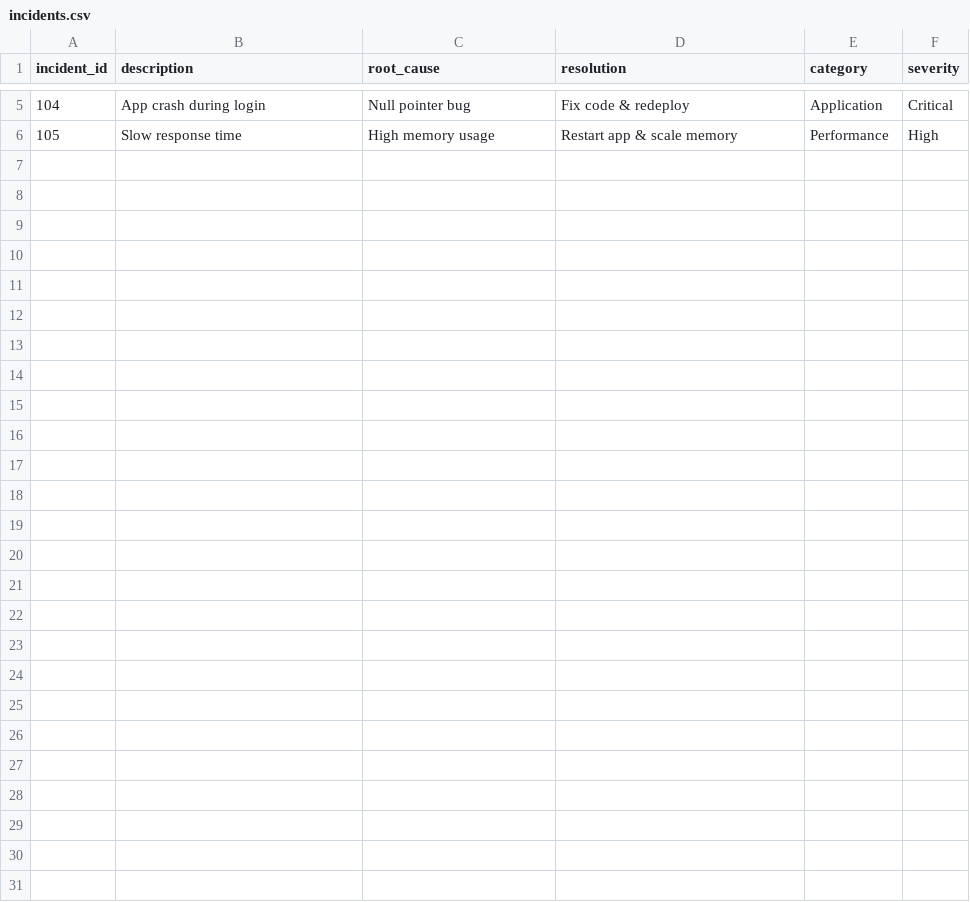
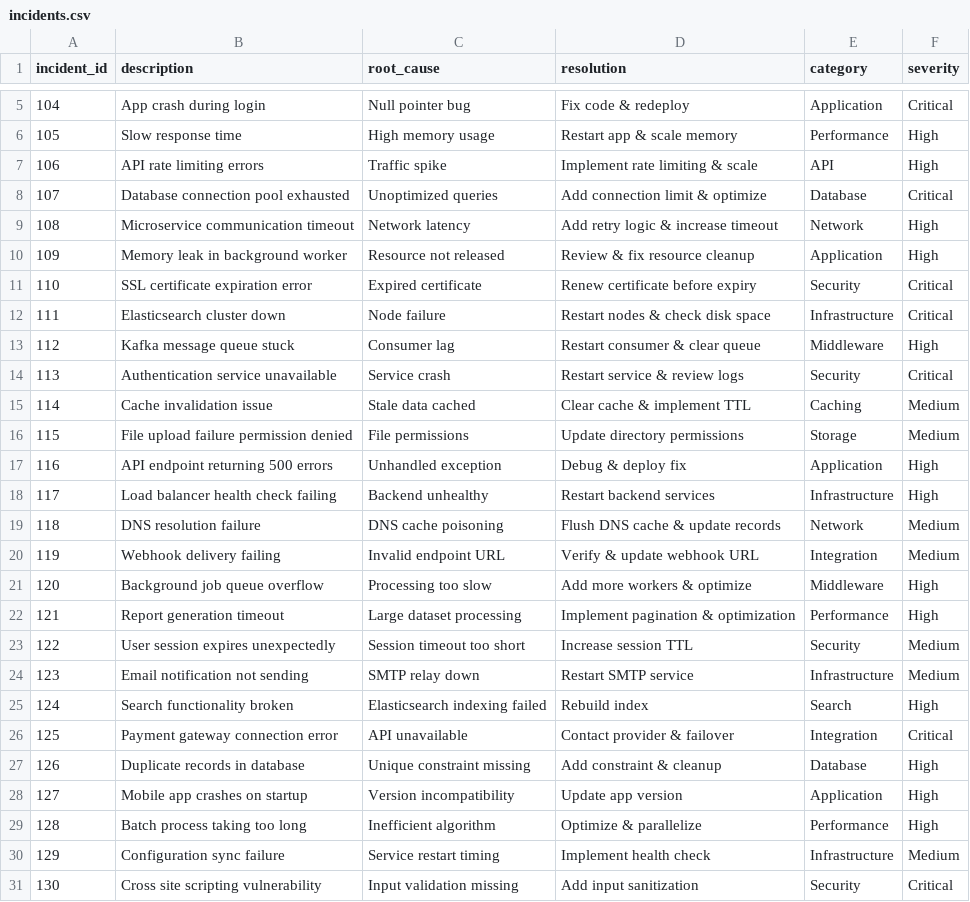
Before and after one commit to chaitanya-sai-tiruveedhula/rca-gemini-agent, a CSV file: ai-engine/data/incidents.csv, drawn as a sheet; only a part is shown, gaps mark what is left out.

Commit message:
Updated latest code to run the AI application

```diff
--- a/ai-engine/data/incidents.csv
+++ b/ai-engine/data/incidents.csv
@@ -6 +6,26 @@ incident_id,description,root_cause,resolution,category,severity
 105,Slow response time,High memory usage,Restart app & scale memory,Performance,High
+106,API rate limiting errors,Traffic spike,Implement rate limiting & scale,API,High
+107,Database connection pool exhausted,Unoptimized queries,Add connection limit & optimize,Database,Critical
+108,Microservice communication timeout,Network latency,Add retry logic & increase timeout,Network,High
+109,Memory leak in background worker,Resource not released,Review & fix resource cleanup,Application,High
+110,SSL certificate expiration error,Expired certificate,Renew certificate before expiry,Security,Critical
+111,Elasticsearch cluster down,Node failure,Restart nodes & check disk space,Infrastructure,Critical
+112,Kafka message queue stuck,Consumer lag,Restart consumer & clear queue,Middleware,High
+113,Authentication service unavailable,Service crash,Restart service & review logs,Security,Critical
+114,Cache invalidation issue,Stale data cached,Clear cache & implement TTL,Caching,Medium
+115,File upload failure permission denied,File permissions,Update directory permissions,Storage,Medium
+116,API endpoint returning 500 errors,Unhandled exception,Debug & deploy fix,Application,High
+117,Load balancer health check failing,Backend unhealthy,Restart backend services,Infrastructure,High
+118,DNS resolution failure,DNS cache poisoning,Flush DNS cache & update records,Network,Medium
+119,Webhook delivery failing,Invalid endpoint URL,Verify & update webhook URL,Integration,Medium
+120,Background job queue overflow,Processing too slow,Add more workers & optimize,Middleware,High
+121,Report generation timeout,Large dataset processing,Implement pagination & optimization,Performance,High
+122,User session expires unexpectedly,Session timeout too short,Increase session TTL,Security,Medium
+123,Email notification not sending,SMTP relay down,Restart SMTP service,Infrastructure,Medium
+124,Search functionality broken,Elasticsearch indexing failed,Rebuild index,Search,High
+125,Payment gateway connection error,API unavailable,Contact provider & failover,Integration,Critical
+126,Duplicate records in database,Unique constraint missing,Add constraint & cleanup,Database,High
+127,Mobile app crashes on startup,Version incompatibility,Update app version,Application,High
+128,Batch process taking too long,Inefficient algorithm,Optimize & parallelize,Performance,High
+129,Configuration sync failure,Service restart timing,Implement health check,Infrastructure,Medium
+130,Cross site scripting vulnerability,Input validation missing,Add input sanitization,Security,Critical
```
Also changed, not shown: 1 other file.
